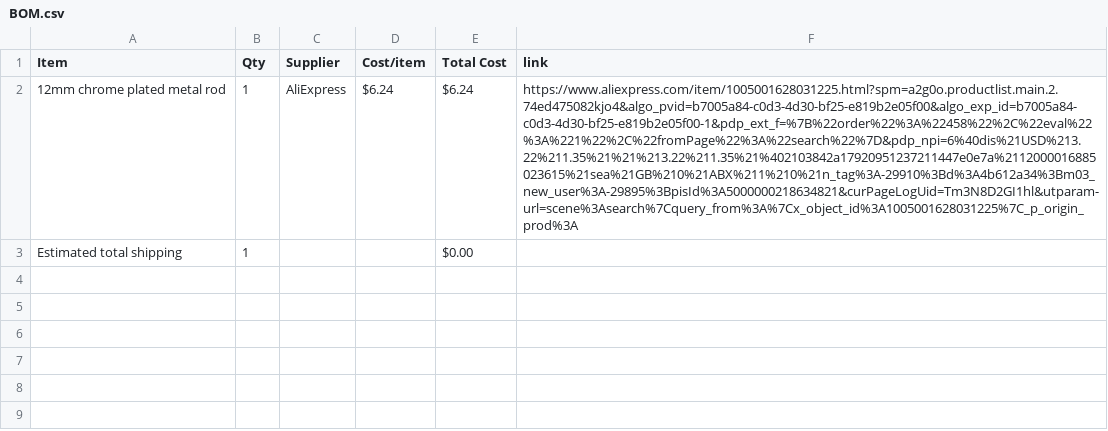
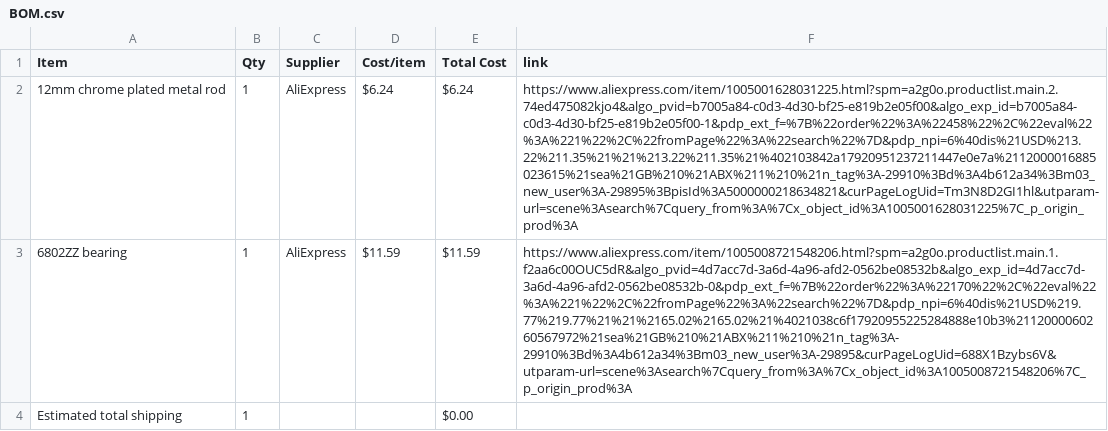
Before and after one commit to BumbleBee1010/Piston-Fidget-, a CSV file: BOM.csv, drawn as a sheet; the diff names each change by its address in the sheet, - before the commit and + after, or states it on an @@ line.

Commit message:
Sync Piston Fidget from Half Life

```diff
--- a/BOM.csv
+++ b/BOM.csv
+row 3: 6802ZZ bearing | 1 | AliExpress | $11.59 | $11.59 | https://www.aliexpress.com/item/1005008721548206.html?spm=a2g0o.productlist.main.1.f2aa6c00OUC5dR&algo_pvid=4d7acc7d-3a6d-4a96-afd2-0562be08532b&algo_exp_id=4d7acc7d-3a6d-4a96-afd2-0562be08532b-0&pdp_ext_f=%7B%22order%22%3A%22170%22%2C%22eval%22%3A%221%22%2C%22fromPage%22%3A%22search%22%7D&pdp_npi=6%40dis%21USD%219.77%219.77%21%21%2165.02%2165.02%21%4021038c6f17920955225284888e10b3%2112000060260567972%21sea%21GB%210%21ABX%211%210%21n_tag%3A-29910%3Bd%3A4b612a34%3Bm03_new_user%3A-29895&curPageLogUid=688X1Bzybs6V&utparam-url=scene%3Asearch%7Cquery_from%3A%7Cx_object_id%3A1005008721548206%7C_p_origin_prod%3A
```
